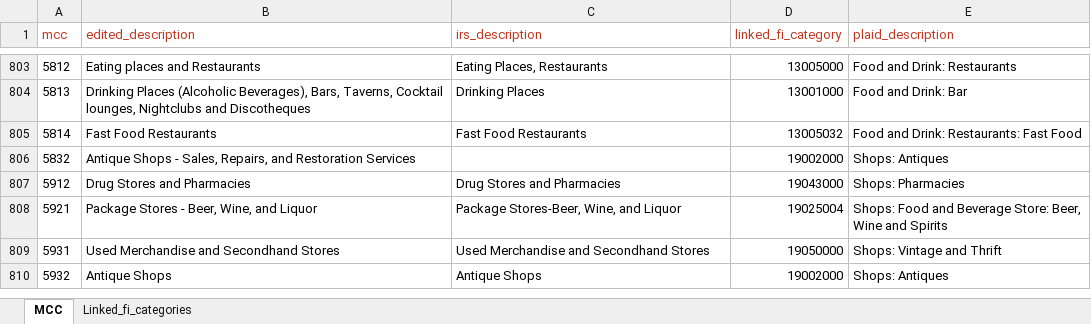
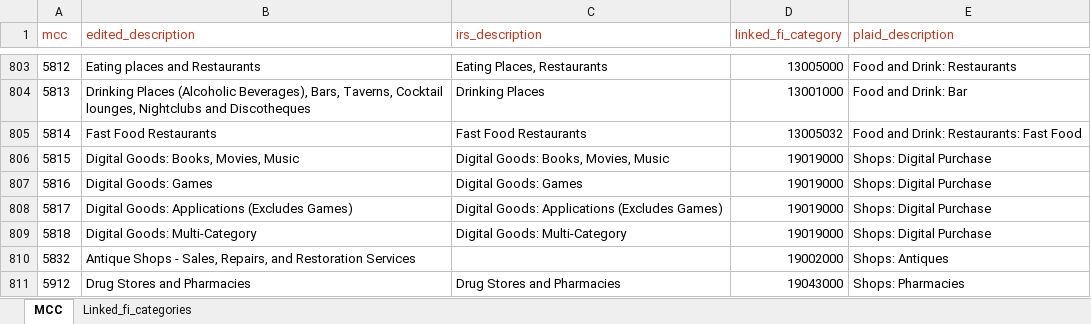
Before and after one commit to InspiredMember/mcc-codes, an Excel workbook: inspired_mcc_codes.xlsx, sheet MCC, drawn as a sheet; only a part is shown, gaps mark what is left out; the shorter side is filled out with more unchanged rows; values as stored, in another font and other column widths than the file's, no borders; the diff names each change by its address in the sheet, - before the commit and + after, or states it on an @@ line.

Commit message:
added codes 5815-5818 digital purchases

```diff
--- a/inspired_mcc_codes.xlsx (sheet MCC)
+++ b/inspired_mcc_codes.xlsx (sheet MCC)
+row 806: 5815 | Digital Goods: Books, Movies, Music | Digital Goods: Books, Movies, Music | 19019000 | Shops: Digital Purchase
+row 807: 5816 | Digital Goods: Games | Digital Goods: Games | 19019000 | Shops: Digital Purchase
+row 808: 5817 | Digital Goods: Applications (Excludes Games) | Digital Goods: Applications (Excludes Games) | 19019000 | Shops: Digital Purchase
+row 809: 5818 | Digital Goods: Multi-Category | Digital Goods: Multi-Category | 19019000 | Shops: Digital Purchase
```
Also changed, not shown: formulas that keep their value, 2 other files.
